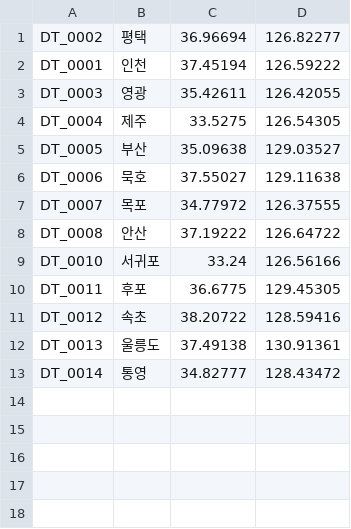
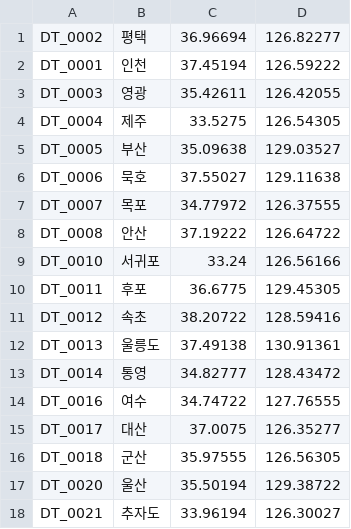
Before and after one commit to cantatapream/SEAGNAL, a CSV file: client/tide_data/Raw_tide_data/2027_hghlw/_coords.csv, drawn as a sheet; the diff names each change by its address in the sheet, - before the commit and + after, or states it on an @@ line.

```diff
--- a/client/tide_data/Raw_tide_data/2027_hghlw/_coords.csv
+++ b/client/tide_data/Raw_tide_data/2027_hghlw/_coords.csv
+row 14: DT_0016 | 여수 | 34.74722 | 127.76555
+row 15: DT_0017 | 대산 | 37.0075 | 126.35277
+row 16: DT_0018 | 군산 | 35.97555 | 126.56305
+row 17: DT_0020 | 울산 | 35.50194 | 129.38722
+row 18: DT_0021 | 추자도 | 33.96194 | 126.30027
```
Also changed, not shown: 13 other files.
